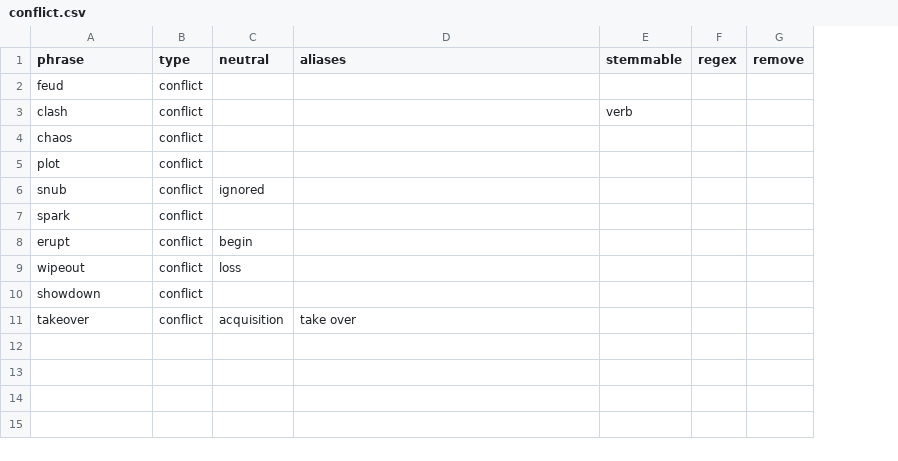
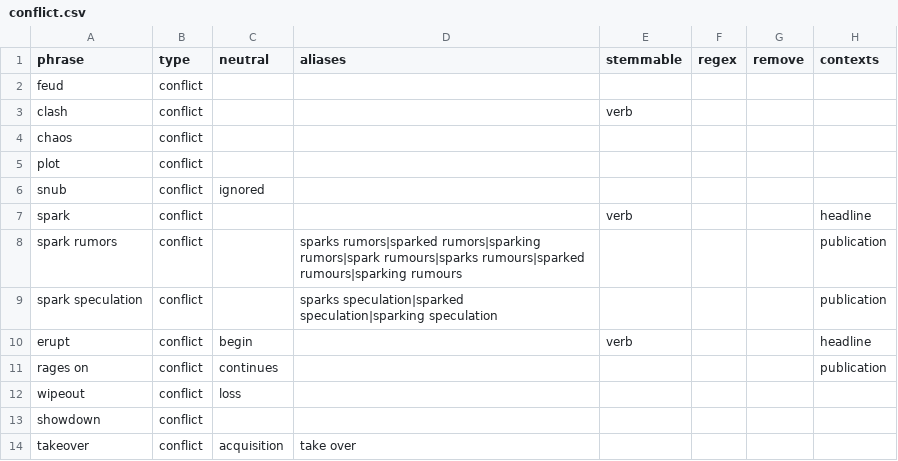
Before and after one commit to La5u/clearframe, a CSV file: data/terms/conflict.csv, drawn as a sheet; addresses are those after the commit; the diff names each change by its address in the sheet, - before the commit and + after, or states it on an @@ line.

Commit message:
feat: simplify ClearFrame and add contextual detection pipeline

```diff
--- a/data/terms/conflict.csv
+++ b/data/terms/conflict.csv
+column H (contexts), row 7: headline; row 10: headline
-E7 (stemmable): (empty)
+E7 (stemmable): verb
+row 8: spark rumors | conflict |  | sparks rumors|sparked rumors|sparking rumors|spark rumours|sparks rumours|sparked rumours|sparking rumours |  |  |  | publication
+row 9: spark speculation | conflict |  | sparks speculation|sparked speculation|sparking speculation |  |  |  | publication
-E10 (stemmable): (empty)
+E10 (stemmable): verb
+row 11: rages on | conflict | continues |  |  |  |  | publication
```
Also changed, not shown: data/terms/aggression.csv, data/terms/clickbait.csv, 57 other files.
